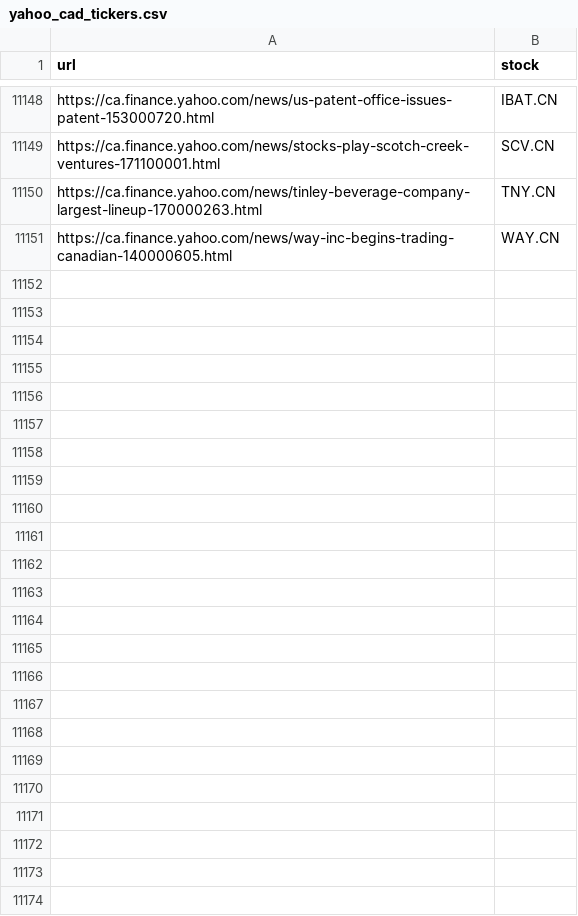
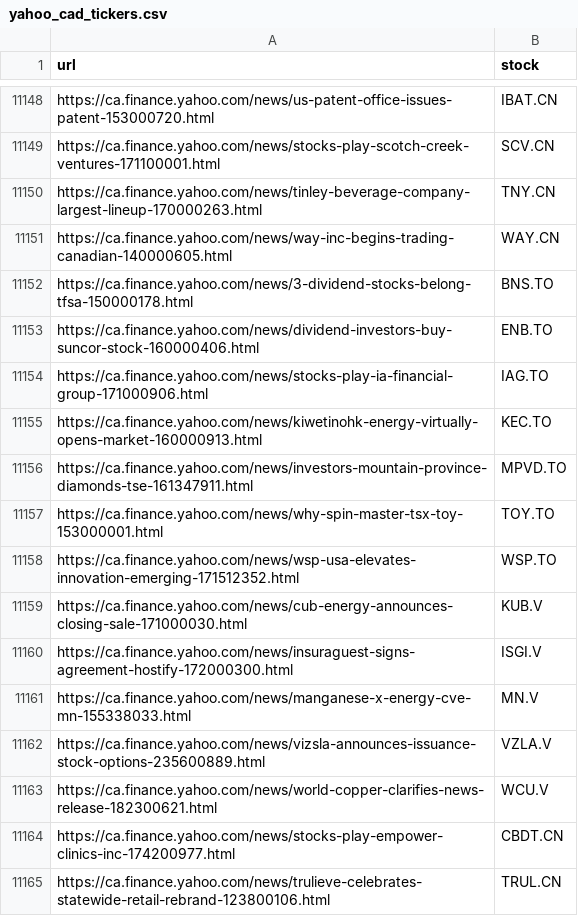
Before and after one commit to dli-invest/fin_news_nlp, a CSV file: data/yahoo_cad_tickers.csv, drawn as a sheet; only a part is shown, gaps mark what is left out.

```diff
--- a/data/yahoo_cad_tickers.csv
+++ b/data/yahoo_cad_tickers.csv
@@ -11151 +11151,15 @@ https://ca.finance.yahoo.com/news/tinley-beverage-company-largest-lineup-1700002
 https://ca.finance.yahoo.com/news/way-inc-begins-trading-canadian-140000605.html,WAY.CN
+https://ca.finance.yahoo.com/news/3-dividend-stocks-belong-tfsa-150000178.html,BNS.TO
+https://ca.finance.yahoo.com/news/dividend-investors-buy-suncor-stock-160000406.html,ENB.TO
+https://ca.finance.yahoo.com/news/stocks-play-ia-financial-group-171000906.html,IAG.TO
+https://ca.finance.yahoo.com/news/kiwetinohk-energy-virtually-opens-market-160000913.html,KEC.TO
+https://ca.finance.yahoo.com/news/investors-mountain-province-diamonds-tse-161347911.html,MPVD.TO
+https://ca.finance.yahoo.com/news/why-spin-master-tsx-toy-153000001.html,TOY.TO
+https://ca.finance.yahoo.com/news/wsp-usa-elevates-innovation-emerging-171512352.html,WSP.TO
+https://ca.finance.yahoo.com/news/cub-energy-announces-closing-sale-171000030.html,KUB.V
+https://ca.finance.yahoo.com/news/insuraguest-signs-agreement-hostify-172000300.html,ISGI.V
+https://ca.finance.yahoo.com/news/manganese-x-energy-cve-mn-155338033.html,MN.V
+https://ca.finance.yahoo.com/news/vizsla-announces-issuance-stock-options-235600889.html,VZLA.V
+https://ca.finance.yahoo.com/news/world-copper-clarifies-news-release-182300621.html,WCU.V
+https://ca.finance.yahoo.com/news/stocks-play-empower-clinics-inc-174200977.html,CBDT.CN
+https://ca.finance.yahoo.com/news/trulieve-celebrates-statewide-retail-rebrand-123800106.html,TRUL.CN
```
